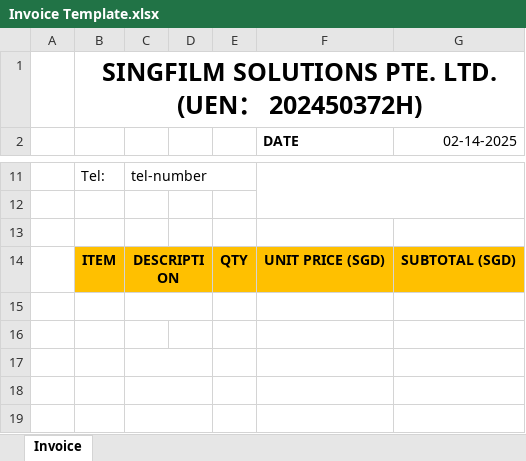
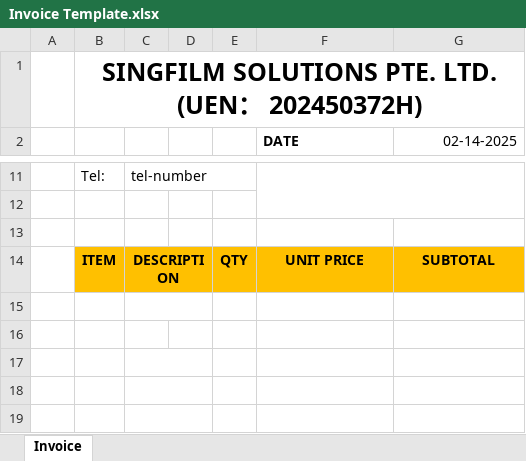
Before and after one commit to cabwds/inventory, an Excel workbook: backend/Invoice Template.xlsx, sheet Invoice, drawn as a sheet; only a part is shown, gaps mark what is left out; values as stored, in another font and other column widths than the file's, no borders; the diff names each change by its address in the sheet, - before the commit and + after, or states it on an @@ line.

```diff
--- a/backend/Invoice Template.xlsx (sheet Invoice)
+++ b/backend/Invoice Template.xlsx (sheet Invoice)
-F14 (DATE): UNIT PRICE (SGD)
+F14 (DATE): UNIT PRICE
-G14 (02-14-2025): SUBTOTAL (SGD)
+G14 (02-14-2025): SUBTOTAL
```
Also changed, not shown: 4 other files.
